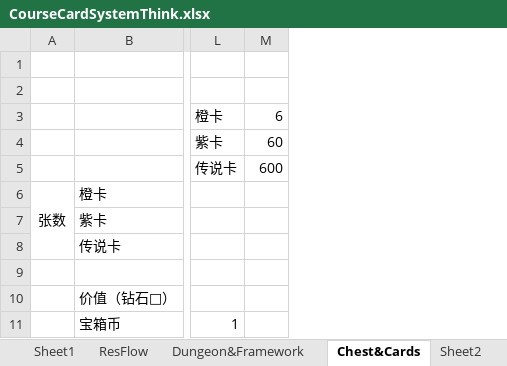
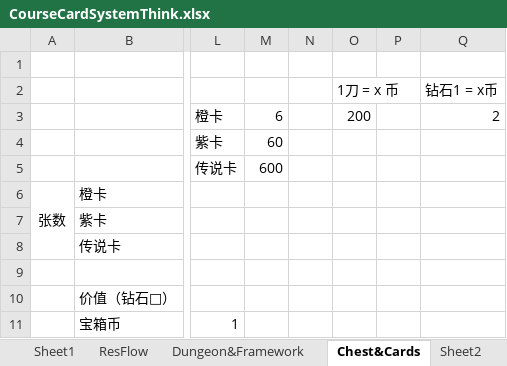
Before and after one commit to IntelHeartPrime/Gamedev_Tools, an Excel workbook: CourseCardSystem/CourseCardFramework/CourseCardSystemThink.xlsx, sheet Chest&Cards, drawn as a sheet; only a part is shown, gaps mark what is left out; values as stored, in another font and other column widths than the file's, no borders; rows hold the shown columns only; the diff names each change by its address in the sheet, - before the commit and + after, or states it on an @@ line.

```diff
--- a/CourseCardSystem/CourseCardFramework/CourseCardSystemThink.xlsx (sheet Chest&Cards)
+++ b/CourseCardSystem/CourseCardFramework/CourseCardSystemThink.xlsx (sheet Chest&Cards)
+column N, empty
+column O, rows 2-3: 1刀 = x 币 | 200
+column P, empty
+column Q, rows 2-3: 钻石1 = x币 | 2
-row 2: (empty)
+row 2:  |  |  |  |  | 1刀 = x 币 |  | 钻石1 = x币
```
Also changed, not shown: sheet Dungeon&Framework, sheet CardUpgrade, charts or pictures.
